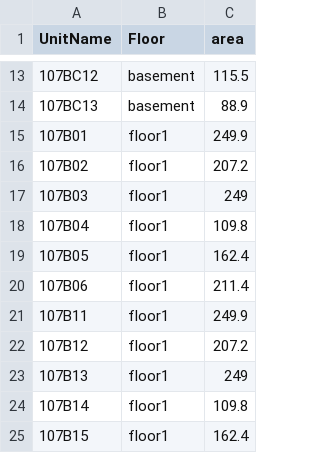
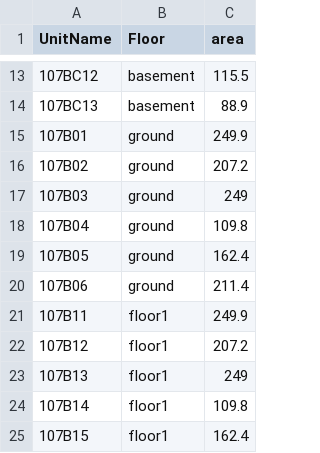
Before and after one commit to TechnoVision4869/light-version, a CSV file: src/data/csv/7B-units.csv, drawn as a sheet; only a part is shown, gaps mark what is left out.

```diff
--- a/src/data/csv/7B-units.csv
+++ b/src/data/csv/7B-units.csv
@@ -14,8 +14,8 @@ UnitName,Floor,area
 107BC13,basement,88.9
-107B01,floor1,249.9
-107B02,floor1,207.2
-107B03,floor1,249
-107B04,floor1,109.8
-107B05,floor1,162.4
-107B06,floor1,211.4
+107B01,ground,249.9
+107B02,ground,207.2
+107B03,ground,249
+107B04,ground,109.8
+107B05,ground,162.4
+107B06,ground,211.4
 107B11,floor1,249.9
```
Also changed, not shown: 1 other file.
